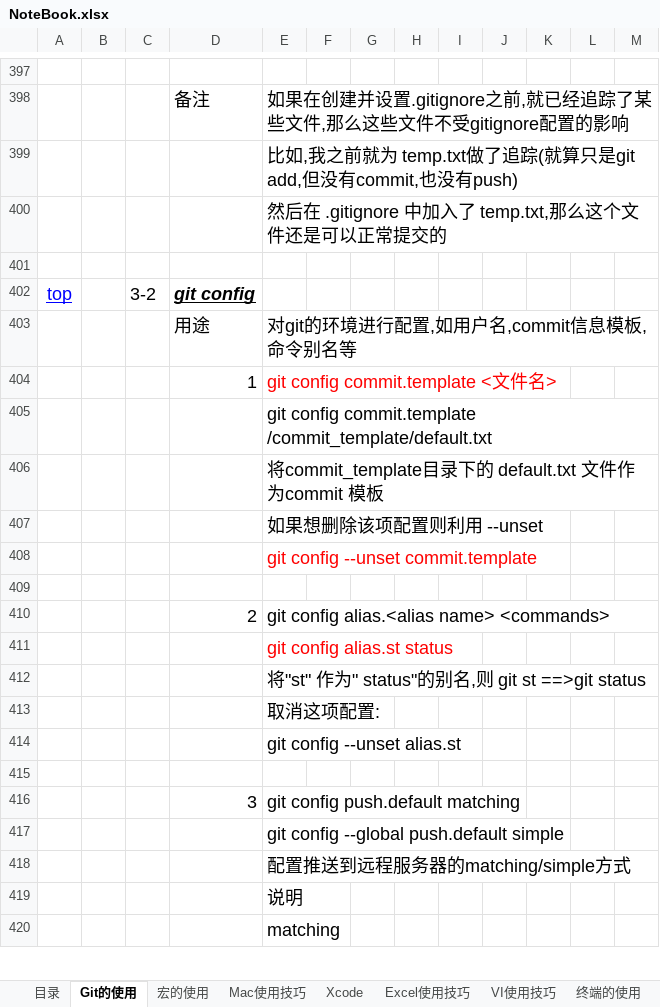
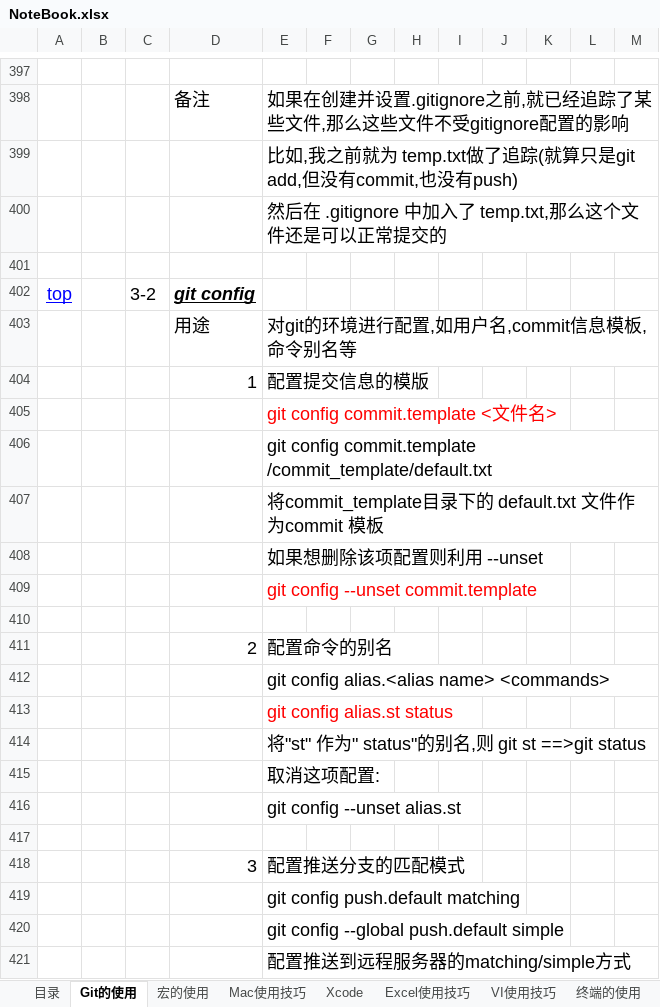
Before and after one commit to sokasyn/KnowledgeSet, an Excel workbook: NoteBook.xlsx, sheet Git的使用, drawn as a sheet; only a part is shown, gaps mark what is left out; the shorter side is filled out with more unchanged rows; values as stored, in another font and other column widths than the file's, no borders; charts and pictures not drawn; addresses are those after the commit; the diff covers the shown part only; the diff names each change by its address in the sheet, - before the commit and + after, or states it on an @@ line.

```diff
--- a/NoteBook.xlsx (sheet Git的使用)
+++ b/NoteBook.xlsx (sheet Git的使用)
-E404: git config commit.template <文件名>
+E404: 配置提交信息的模版
-E404 text colour: #FF0000
+E404 text colour: black
+row 405:  |  |  |  | git config commit.template <文件名>
-E411: git config alias.<alias name> <commands>
+E411: 配置命令的别名
+row 412:  |  |  |  | git config alias.<alias name> <commands>
-E418: git config push.default matching
+E418: 配置推送分支的匹配模式
+row 419:  |  |  |  | git config push.default matching
```
Also changed, not shown: 26 added rows elsewhere in this sheet.
